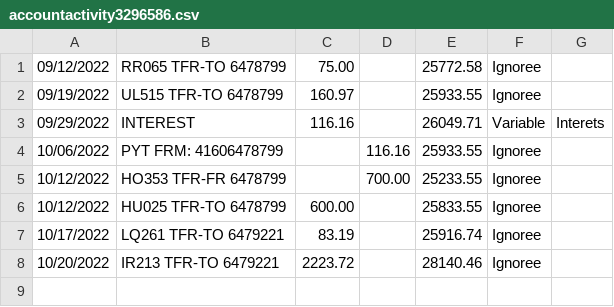
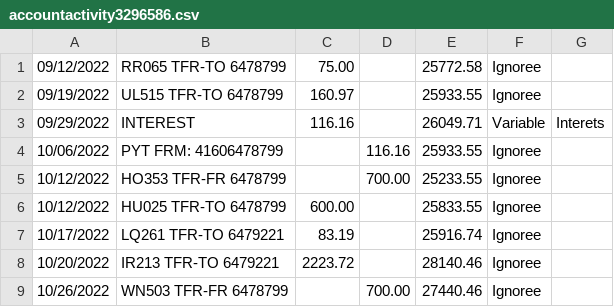
Before and after one commit to bercy46/TabulaPreProcessor, a CSV file: src/main/resources/accountactivity3296586.csv, drawn as a sheet; the diff names each change by its address in the sheet, - before the commit and + after, or states it on an @@ line.

```diff
--- a/src/main/resources/accountactivity3296586.csv
+++ b/src/main/resources/accountactivity3296586.csv
+row 9: 10/26/2022 | WN503 TFR-FR 6478799 |  | 700.00 | 27440.46 | Ignoree
```
Also changed, not shown: src/main/resources/accountactivity6478799.csv, src/main/resources/accountactivity6479221.csv, 6 other files.
